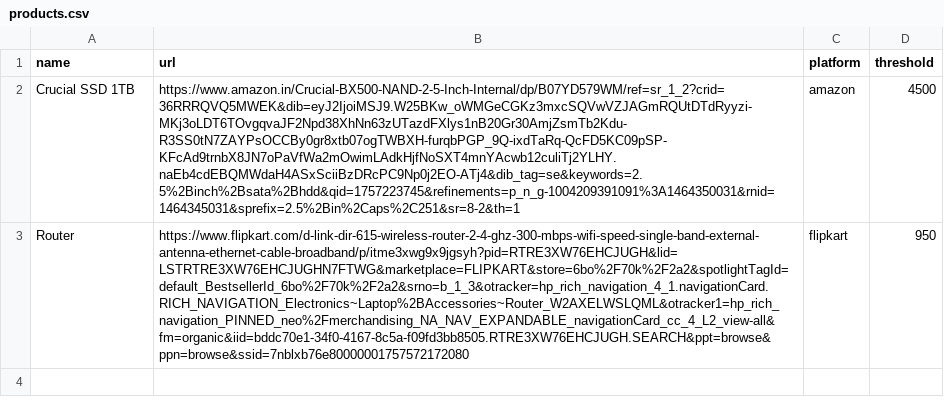
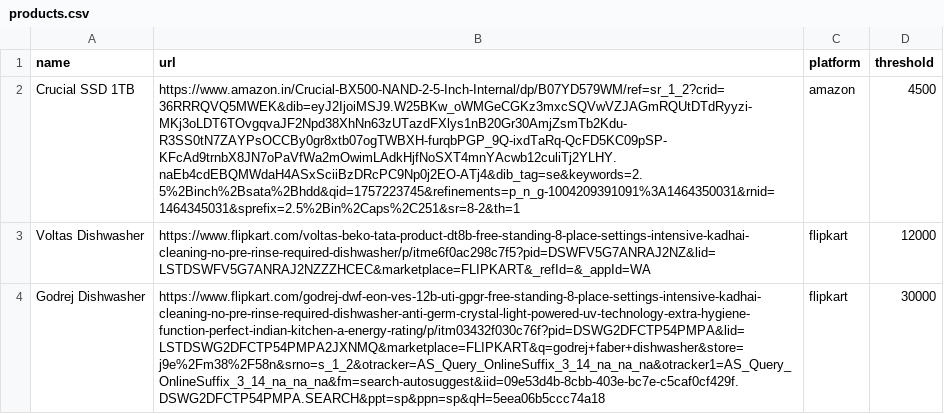
Before and after one commit to akashtelote/product_price_tracker, a CSV file: utils/products.csv, drawn as a sheet; removed rows and columns are numbered as before the commit, all else as after; the diff names each change by its address in the sheet, - before the commit and + after, or states it on an @@ line.

Commit message:
Added new products

```diff
--- a/utils/products.csv
+++ b/utils/products.csv
-row 3: Router | https://www.flipkart.com/d-link-dir-615-wireless-router-2-4-ghz-300-mbps-wifi-speed-single-band-external-antenna-ethernet-cable-broadband/p/itme3xwg9x9jgsyh?pid=RTRE3XW76EHCJUGH&lid=LSTRTRE3XW76EHCJUGHN7FTWG&marketplace=FLIPKART&store=6bo%2F70k%2F2a2&spotlightTagId=default_BestsellerId_6bo%2F70k%2F2a2&srno=b_1_3&otracker=hp_rich_navigation_4_1.navigationCard.RICH_NAVIGATION_Electronics~Laptop%2BAccessories~Router_W2AXELWSLQML&otracker1=hp_rich_navigation_PINNED_neo%2Fmerchandising_NA_NAV_EXPANDABLE_navigationCard_cc_4_L2_view-all&fm=organic&iid=bddc70e1-34f0-4167-8c5a-f09fd3bb8505.RTRE3XW76EHCJUGH.SEARCH&ppt=browse&ppn=browse&ssid=7nblxb76e80000001757572172080 | flipkart | 950
+row 3: Voltas Dishwasher | https://www.flipkart.com/voltas-beko-tata-product-dt8b-free-standing-8-place-settings-intensive-kadhai-cleaning-no-pre-rinse-required-dishwasher/p/itme6f0ac298c7f5?pid=DSWFV5G7ANRAJ2NZ&lid=LSTDSWFV5G7ANRAJ2NZZZHCEC&marketplace=FLIPKART&_refId=&_appId=WA | flipkart | 12000
+row 4: Godrej Dishwasher | https://www.flipkart.com/godrej-dwf-eon-ves-12b-uti-gpgr-free-standing-8-place-settings-intensive-kadhai-cleaning-no-pre-rinse-required-dishwasher-anti-germ-crystal-light-powered-uv-technology-extra-hygiene-function-perfect-indian-kitchen-a-energy-rating/p/itm03432f030c76f?pid=DSWG2DFCTP54PMPA&lid=LSTDSWG2DFCTP54PMPA2JXNMQ&marketplace=FLIPKART&q=godrej+faber+dishwasher&store=j9e%2Fm38%2F58n&srno=s_1_2&otracker=AS_Query_OnlineSuffix_3_14_na_na_na&otracker1=AS_Query_OnlineSuffix_3_14_na_na_na&fm=search-autosuggest&iid=09e53d4b-8cbb-403e-bc7e-c5caf0cf429f.DSWG2DFCTP54PMPA.SEARCH&ppt=sp&ppn=sp&qH=5eea06b5ccc74a18 | flipkart | 30000
```
